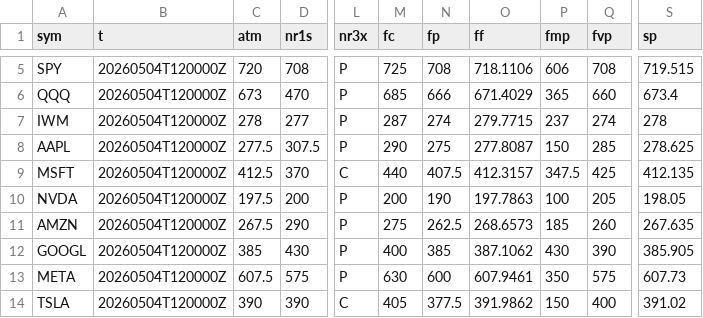
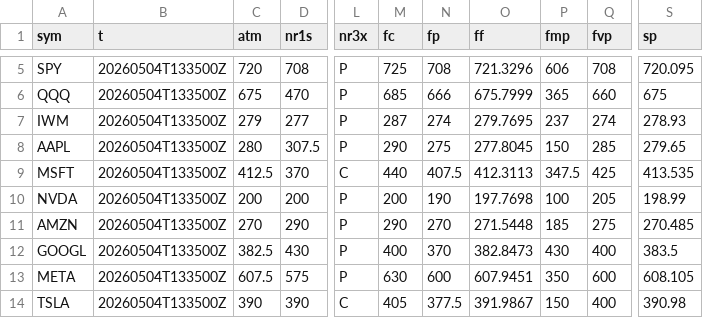
Before and after one commit to SPXOmega/quiet-heron-publisher, a CSV file: all.csv, drawn as a sheet; only a part is shown, gaps mark what is left out; the diff covers the shown part only; the diff names each change by its address in the sheet, - before the commit and + after, or states it on an @@ line.

```diff
--- a/all.csv
+++ b/all.csv
-B5:B14 (t): 20260504T120000Z
+B5:B14 (t): 20260504T133500Z
-O5 (ff): 718.1106
+O5 (ff): 721.3296
-S5 (sp): 719.515
+S5 (sp): 720.095
-C6 (atm): 673
+C6 (atm): 675
-O6 (ff): 671.4029
+O6 (ff): 675.7999
-S6 (sp): 673.4
+S6 (sp): 675
-C7 (atm): 278
+C7 (atm): 279
-O7 (ff): 279.7715
+O7 (ff): 279.7695
-S7 (sp): 278
+S7 (sp): 278.93
-C8 (atm): 277.5
+C8 (atm): 280
-O8 (ff): 277.8087
+O8 (ff): 277.8045
-S8 (sp): 278.625
+S8 (sp): 279.65
-O9 (ff): 412.3157
+O9 (ff): 412.3113
-S9 (sp): 412.135
+S9 (sp): 413.535
-C10 (atm): 197.5
+C10 (atm): 200
-O10 (ff): 197.7863
+O10 (ff): 197.7698
-S10 (sp): 198.05
+S10 (sp): 198.99
-C11 (atm): 267.5
+C11 (atm): 270
-M11 (fc): 275
+M11 (fc): 290
-N11 (fp): 262.5
+N11 (fp): 270
-O11 (ff): 268.6573
+O11 (ff): 271.5448
-Q11 (fvp): 260
+Q11 (fvp): 275
-S11 (sp): 267.635
+S11 (sp): 270.485
-C12 (atm): 385
+C12 (atm): 382.5
-N12 (fp): 385
+N12 (fp): 370
-O12 (ff): 387.1062
+O12 (ff): 382.8473
-Q12 (fvp): 390
+Q12 (fvp): 400
-S12 (sp): 385.905
+S12 (sp): 383.5
-O13 (ff): 607.9461
+O13 (ff): 607.9451
-Q13 (fvp): 575
+Q13 (fvp): 600
-S13 (sp): 607.73
+S13 (sp): 608.105
-O14 (ff): 391.9862
+O14 (ff): 391.9867
-S14 (sp): 391.02
+S14 (sp): 390.98
```
Also changed, not shown: 91 edited cells elsewhere in this file.
